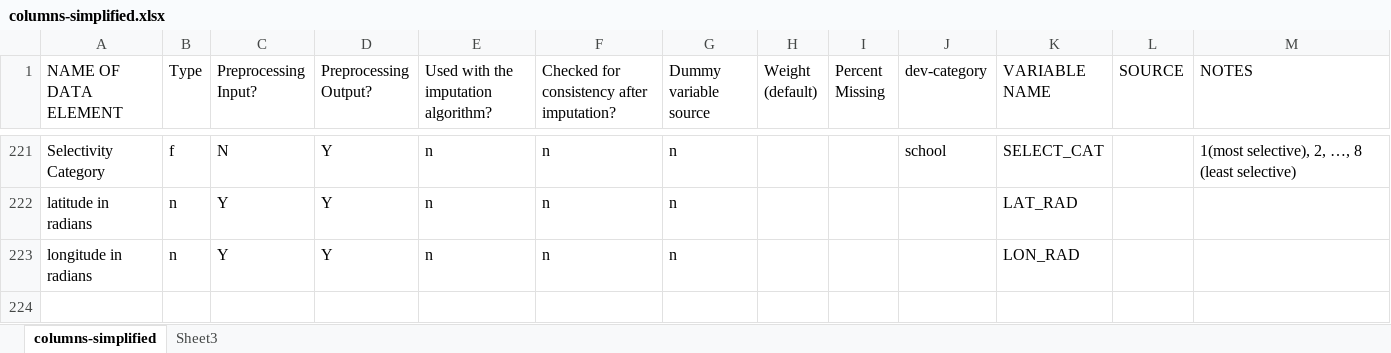
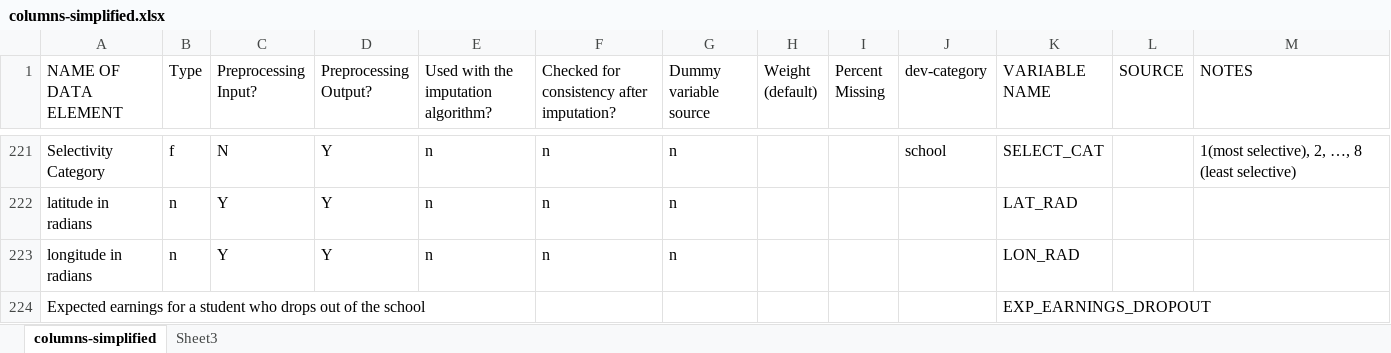
Before and after one commit to HuyGLe/CSE6242, an Excel workbook: data/scorecard/columns-simplified.xlsx, sheet columns-simplified, drawn as a sheet; only a part is shown, gaps mark what is left out; values as stored, in another font and other column widths than the file's, no borders; conditional formats and table styles not drawn; the diff names each change by its address in the sheet, - before the commit and + after, or states it on an @@ line.

Commit message:
update data

```diff
--- a/data/scorecard/columns-simplified.xlsx (sheet columns-simplified)
+++ b/data/scorecard/columns-simplified.xlsx (sheet columns-simplified)
+row 224: Expected earnings for a student who drops out of the school |  |  |  |  |  |  |  |  |  | EXP_EARNINGS_DROPOUT
```
Also changed, not shown: 1 other file.
